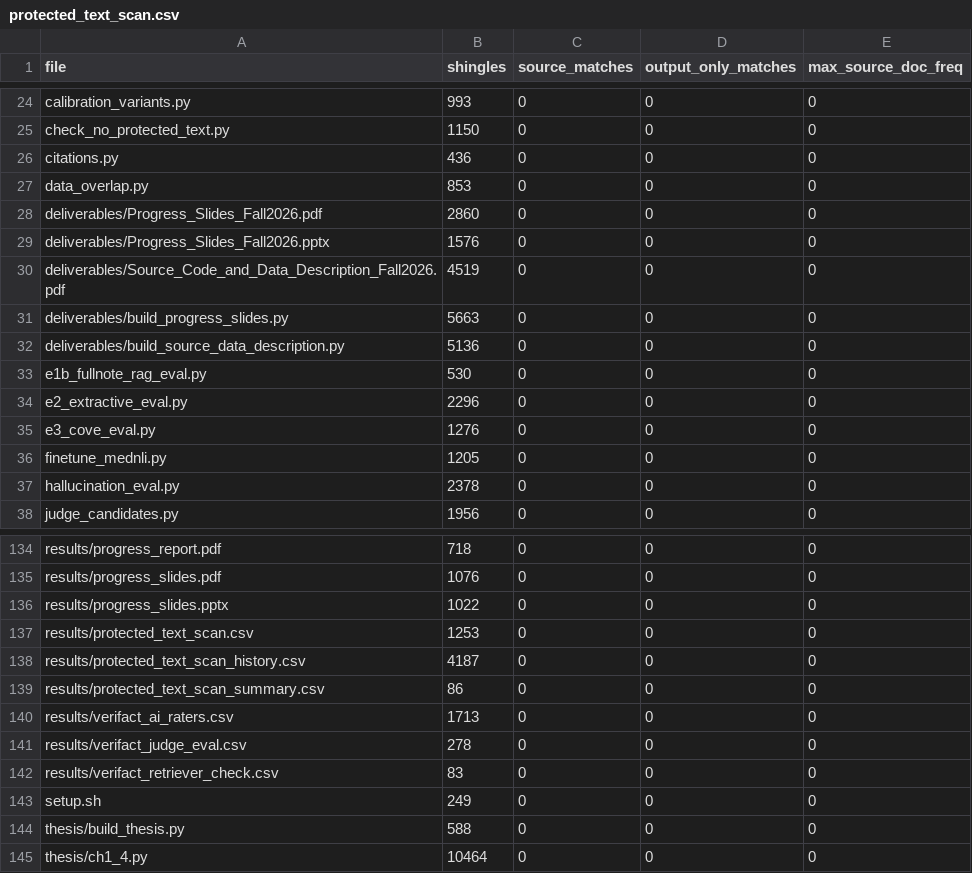
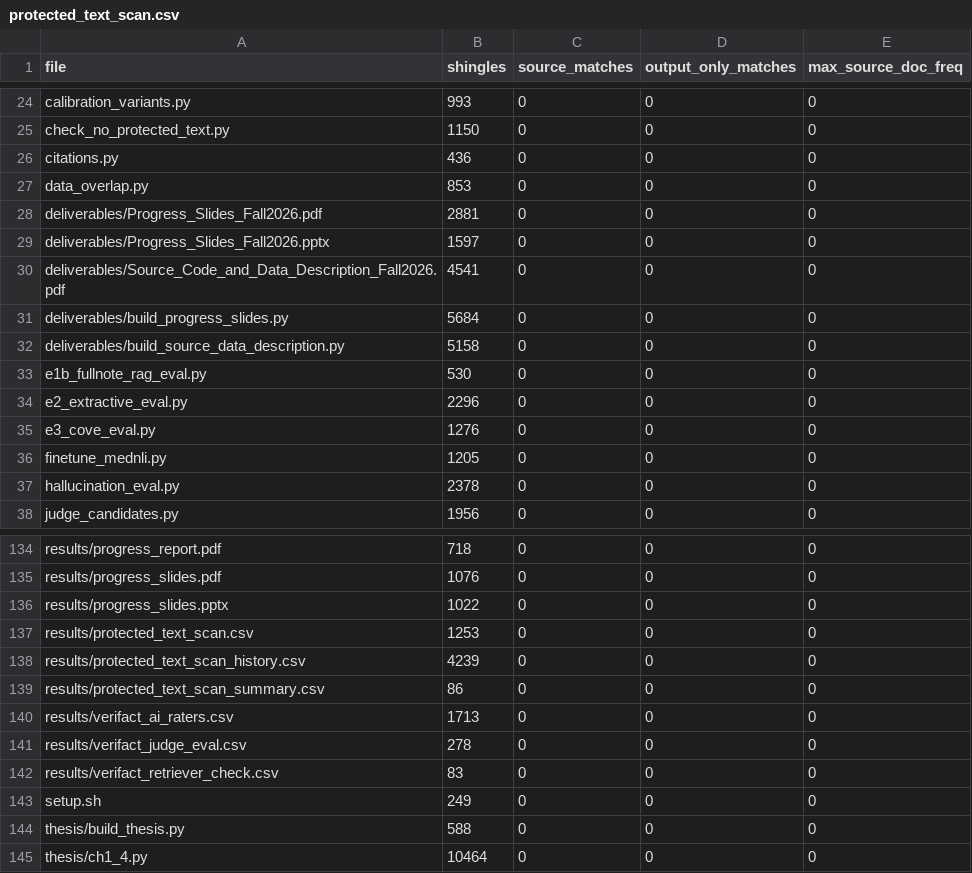
Before and after one commit to slay-a/medical-hallucination-eval, a CSV file: results/protected_text_scan.csv, drawn as a sheet; only a part is shown, gaps mark what is left out.

```diff
--- a/results/protected_text_scan.csv
+++ b/results/protected_text_scan.csv
@@ -27,7 +27,7 @@ citations.py,436,0,0,0
 data_overlap.py,853,0,0,0
-deliverables/Progress_Slides_Fall2026.pdf,2860,0,0,0
-deliverables/Progress_Slides_Fall2026.pptx,1576,0,0,0
-deliverables/Source_Code_and_Data_Description_Fall2026.pdf,4519,0,0,0
-deliverables/build_progress_slides.py,5663,0,0,0
-deliverables/build_source_data_description.py,5136,0,0,0
+deliverables/Progress_Slides_Fall2026.pdf,2881,0,0,0
+deliverables/Progress_Slides_Fall2026.pptx,1597,0,0,0
+deliverables/Source_Code_and_Data_Description_Fall2026.pdf,4541,0,0,0
+deliverables/build_progress_slides.py,5684,0,0,0
+deliverables/build_source_data_description.py,5158,0,0,0
 e1b_fullnote_rag_eval.py,530,0,0,0
@@ -137,3 +137,3 @@ results/progress_slides.pptx,1022,0,0,0
 results/protected_text_scan.csv,1253,0,0,0
-results/protected_text_scan_history.csv,4187,0,0,0
+results/protected_text_scan_history.csv,4239,0,0,0
 results/protected_text_scan_summary.csv,86,0,0,0
```
Also changed, not shown: results/protected_text_scan_history.csv, results/protected_text_scan_summary.csv.
